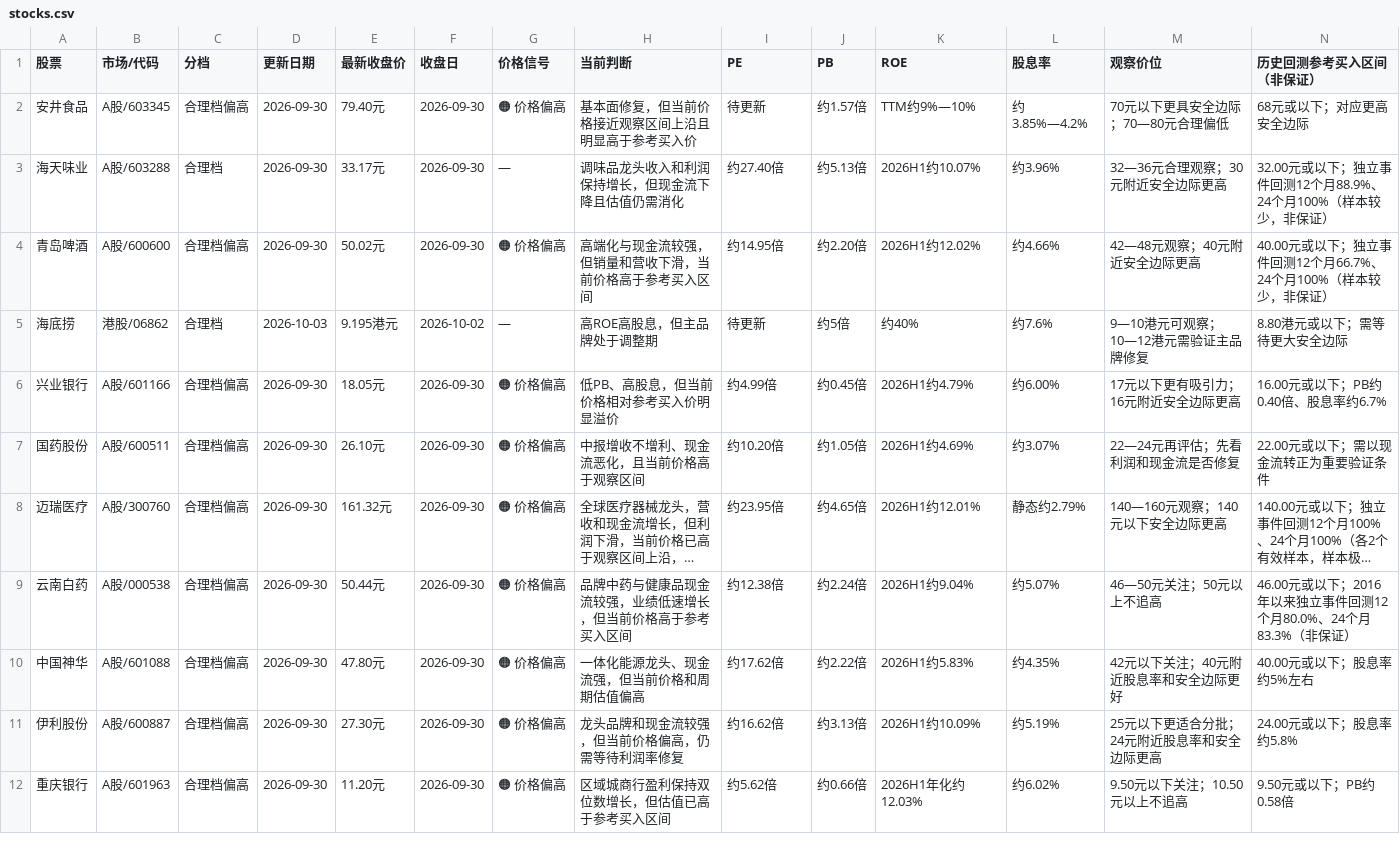
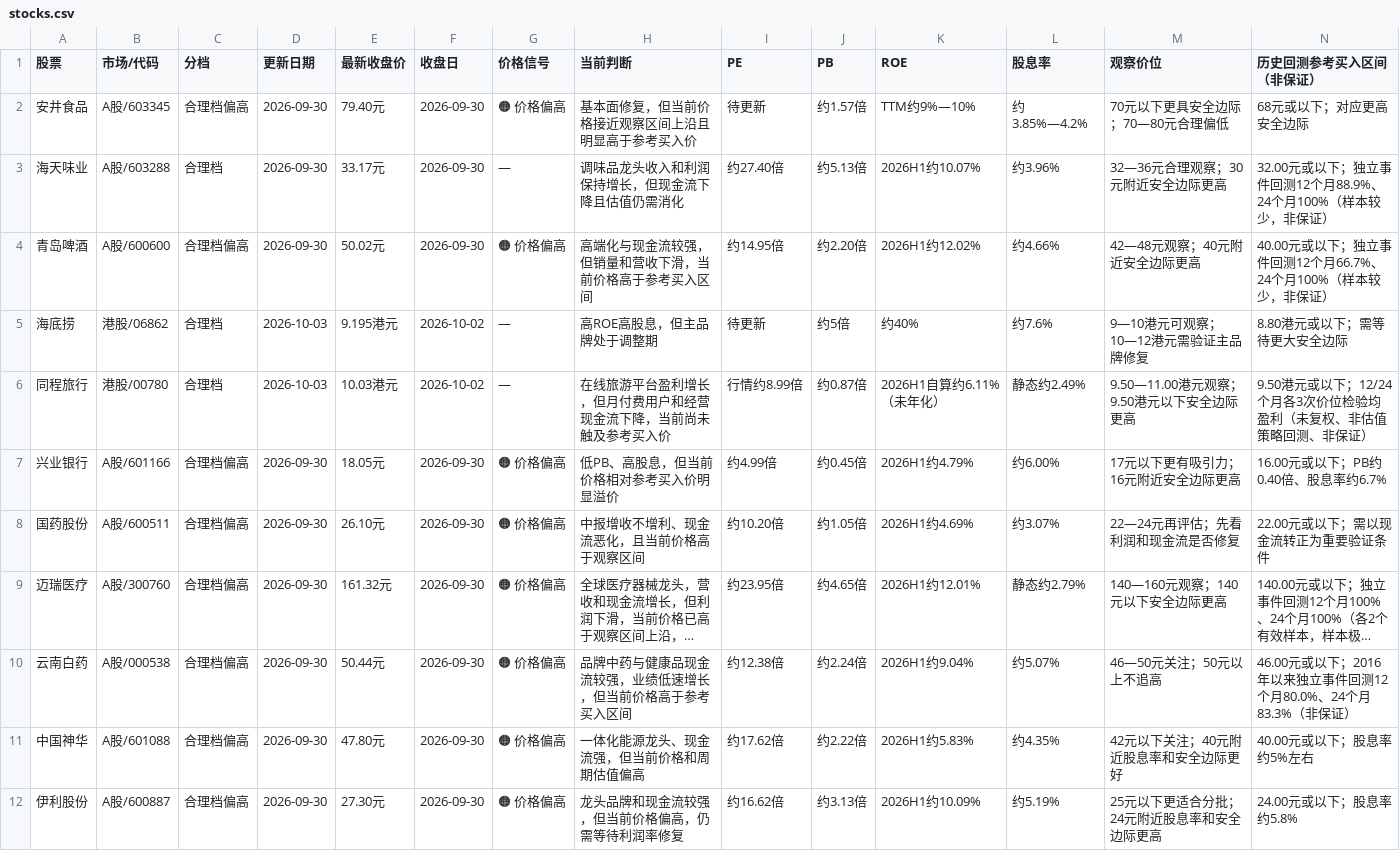
Before and after one commit to Confused356a/stock-investment, a CSV file: stocks.csv, drawn as a sheet; only a part is shown; the shorter side is filled out with more unchanged rows; long unchanged cells end in …; rows hold the shown columns only; the diff names each change by its address in the sheet, - before the commit and + after, or states it on an @@ line.

Commit message:
Add Tongcheng Travel with verified interim data and price reference

```diff
--- a/stocks.csv
+++ b/stocks.csv
+row 6: 同程旅行 | 港股/00780 | 合理档 | 2026-10-03 | 10.03港元 | 2026-10-02 | — | 在线旅游平台盈利增长，但月付费用户和经营现金流下降，当前尚未触及参考买入价 | 行情约8.99倍 | 约0.87倍 | 2026H1自算约6.11%（未年化） | 静态约2.49% | 9.50—11.00港元观察；9.50港元以下安全边际更高 | 9.50港元或以下；12/24个月各3次价位检验均盈利（未复权、非估值策略回测、非保证）
```
Also changed, not shown: 2 other files.
